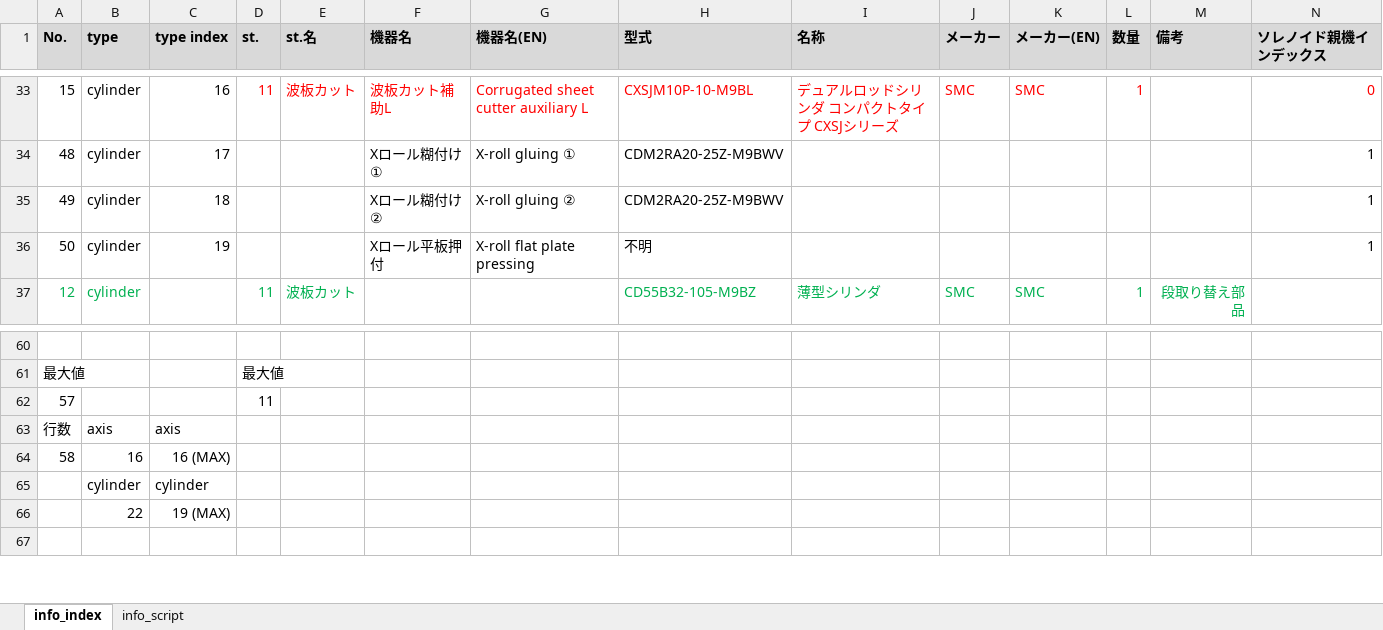
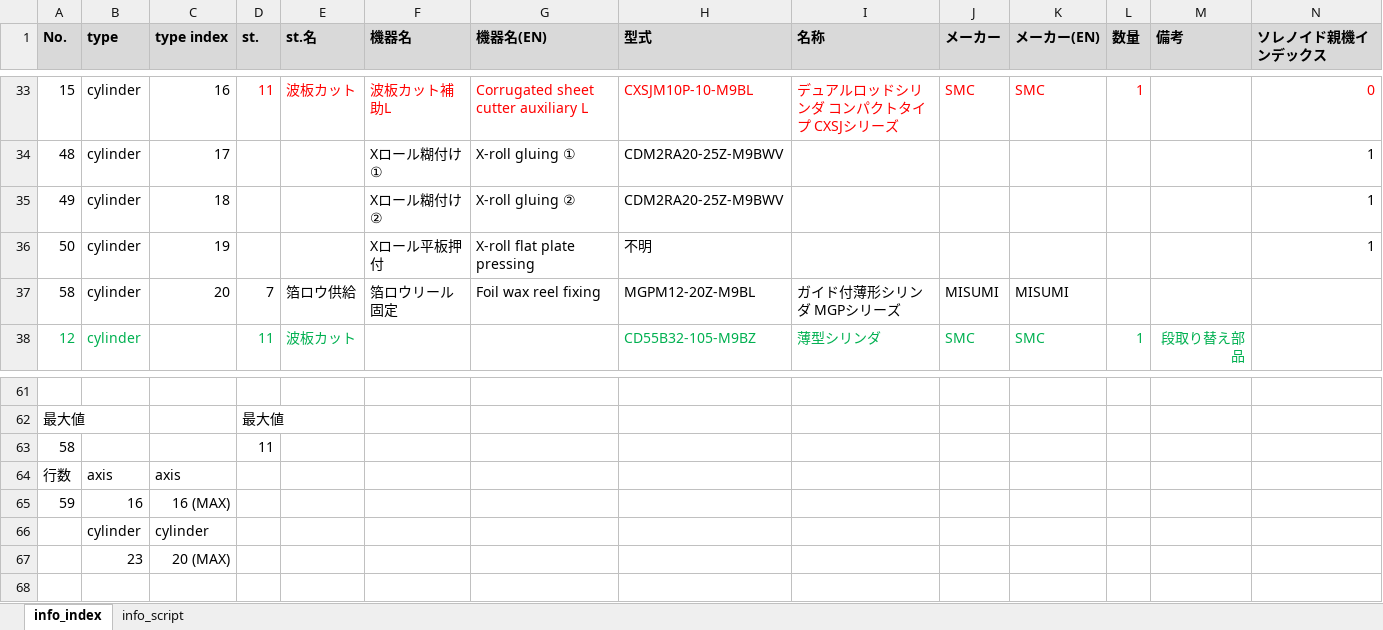
Before and after one commit to t-kumagai-130/hg-0025-0016_kv-x520, an Excel workbook: doc/kv_script_conv_info.xlsx, sheet info_index, drawn as a sheet; only a part is shown, gaps mark what is left out; values as stored, in another font and other column widths than the file's, no borders; charts and pictures and conditional formats not drawn; removed rows and columns are numbered as before the commit, all else as after; rows hold the shown columns only; the diff names each change by its address in the sheet, - before the commit and + after, or states it on an @@ line.

```diff
--- a/doc/kv_script_conv_info.xlsx (sheet info_index)
+++ b/doc/kv_script_conv_info.xlsx (sheet info_index)
+row 37: 58 | cylinder | 20 | 7 | 箔ロウ供給 | 箔ロウリール固定 | Foil wax reel fixing | MGPM12-20Z-M9BL | ガイド付薄形シリンダ MGPシリーズ | MISUMI | MISUMI
-A63 (No.): 57
+A63 (No.): 58
-A65 (No.): 58
+A65 (No.): 59
-row 66:  | 22 | 19 (MAX)
+row 67:  | 23 | 20 (MAX)
```
Also changed, not shown: sheet info_script, formulas that keep their value, charts or pictures, doc/kv_script_cycle_info.xlsx, doc/kv_script_exe_errno.xlsx, 13 other files.
